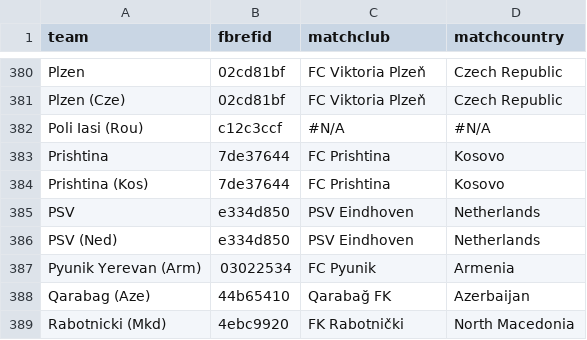
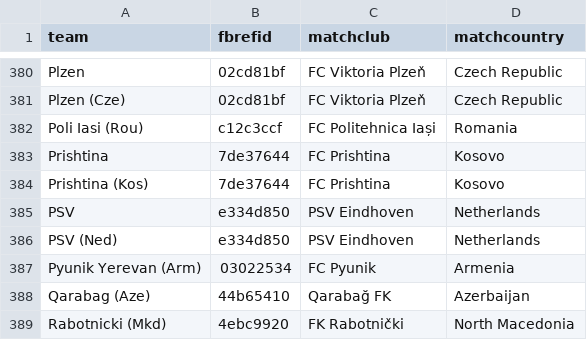
Before and after one commit to ryanvmenezes/champions-league-winprob, a CSV file: data-get/assemble/teams/joining-progress.csv (was data-get/assemble/joining-progress.csv), drawn as a sheet; only a part is shown, gaps mark what is left out.

```diff
--- a/data-get/assemble/joining-progress.csv
+++ b/data-get/assemble/teams/joining-progress.csv
@@ -381,3 +381,3 @@ Plzen,02cd81bf,FC Viktoria Plzeň,Czech Republic
 Plzen (Cze),02cd81bf,FC Viktoria Plzeň,Czech Republic
-Poli Iasi (Rou),c12c3ccf,#N/A,#N/A
+Poli Iasi (Rou),c12c3ccf,FC Politehnica Iași,Romania
 Prishtina,7de37644,FC Prishtina,Kosovo
```
Also changed, not shown: data-get/assemble/teams/name join - joining-work.csv, 28 other files.
